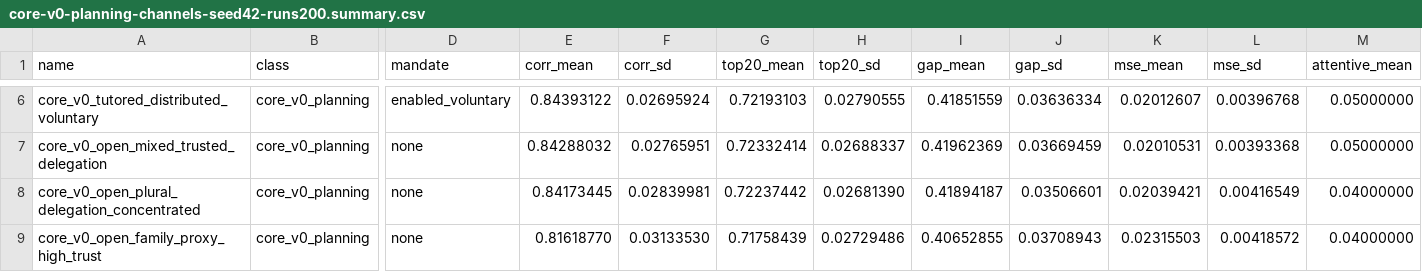
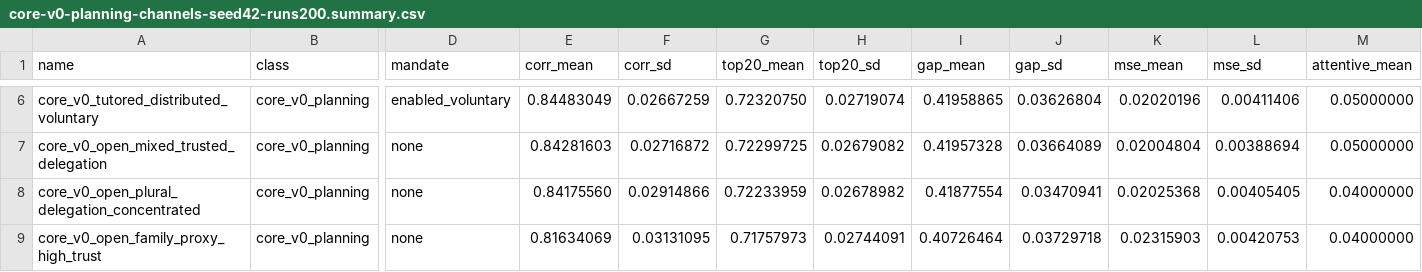
Before and after one commit to moffermann/distributed-governance-experiments, a CSV file: planning-vector-construction/results/core-v0-planning-channels/core-v0-planning-channels-seed42-runs200.summary.csv, drawn as a sheet; only a part is shown, gaps mark what is left out; the diff covers the shown part only; the diff names each change by its address in the sheet, - before the commit and + after, or states it on an @@ line.

```diff
--- a/planning-vector-construction/results/core-v0-planning-channels/core-v0-planning-channels-seed42-runs200.summary.csv
+++ b/planning-vector-construction/results/core-v0-planning-channels/core-v0-planning-channels-seed42-runs200.summary.csv
-E6 (corr_mean): 0.84393122
+E6 (corr_mean): 0.84483049
-F6 (corr_sd): 0.02695924
+F6 (corr_sd): 0.02667259
-G6 (top20_mean): 0.72193103
+G6 (top20_mean): 0.72320750
-H6 (top20_sd): 0.02790555
+H6 (top20_sd): 0.02719074
-I6 (gap_mean): 0.41851559
+I6 (gap_mean): 0.41958865
-J6 (gap_sd): 0.03636334
+J6 (gap_sd): 0.03626804
-K6 (mse_mean): 0.02012607
+K6 (mse_mean): 0.02020196
-L6 (mse_sd): 0.00396768
+L6 (mse_sd): 0.00411406
-E7 (corr_mean): 0.84288032
+E7 (corr_mean): 0.84281603
-F7 (corr_sd): 0.02765951
+F7 (corr_sd): 0.02716872
-G7 (top20_mean): 0.72332414
+G7 (top20_mean): 0.72299725
-H7 (top20_sd): 0.02688337
+H7 (top20_sd): 0.02679082
-I7 (gap_mean): 0.41962369
+I7 (gap_mean): 0.41957328
-J7 (gap_sd): 0.03669459
+J7 (gap_sd): 0.03664089
-K7 (mse_mean): 0.02010531
+K7 (mse_mean): 0.02004804
-L7 (mse_sd): 0.00393368
+L7 (mse_sd): 0.00388694
-E8 (corr_mean): 0.84173445
+E8 (corr_mean): 0.84175560
-F8 (corr_sd): 0.02839981
+F8 (corr_sd): 0.02914866
-G8 (top20_mean): 0.72237442
+G8 (top20_mean): 0.72233959
-H8 (top20_sd): 0.02681390
+H8 (top20_sd): 0.02678982
-I8 (gap_mean): 0.41894187
+I8 (gap_mean): 0.41877554
-J8 (gap_sd): 0.03506601
+J8 (gap_sd): 0.03470941
-K8 (mse_mean): 0.02039421
+K8 (mse_mean): 0.02025368
-L8 (mse_sd): 0.00416549
+L8 (mse_sd): 0.00405405
-E9 (corr_mean): 0.81618770
+E9 (corr_mean): 0.81634069
-F9 (corr_sd): 0.03133530
+F9 (corr_sd): 0.03131095
-G9 (top20_mean): 0.71758439
+G9 (top20_mean): 0.71757973
-H9 (top20_sd): 0.02729486
+H9 (top20_sd): 0.02744091
-I9 (gap_mean): 0.40652855
+I9 (gap_mean): 0.40726464
-J9 (gap_sd): 0.03708943
+J9 (gap_sd): 0.03729718
-K9 (mse_mean): 0.02315503
+K9 (mse_mean): 0.02315903
-L9 (mse_sd): 0.00418572
+L9 (mse_sd): 0.00420753
```
Also changed, not shown: 40 edited cells elsewhere in this file, 9 other files.
